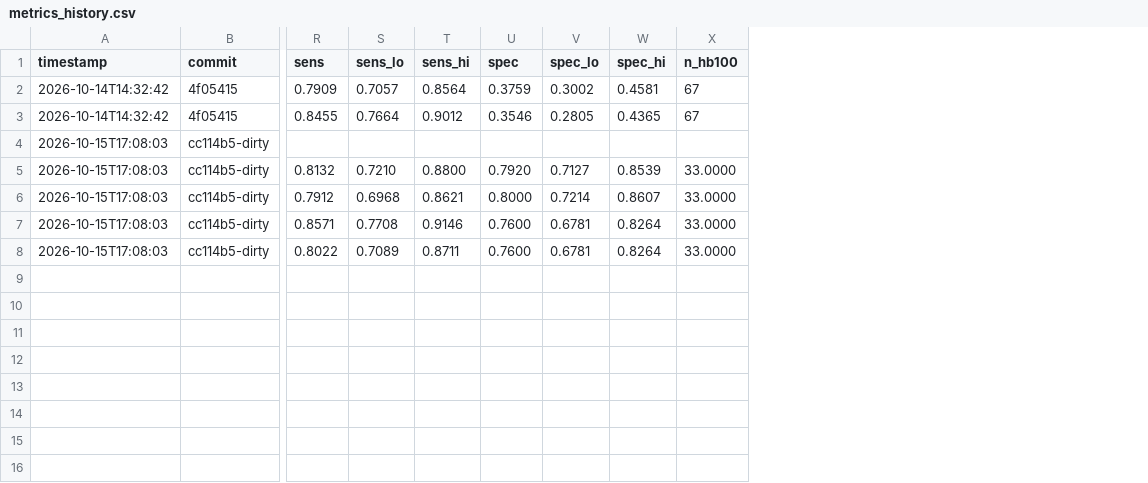
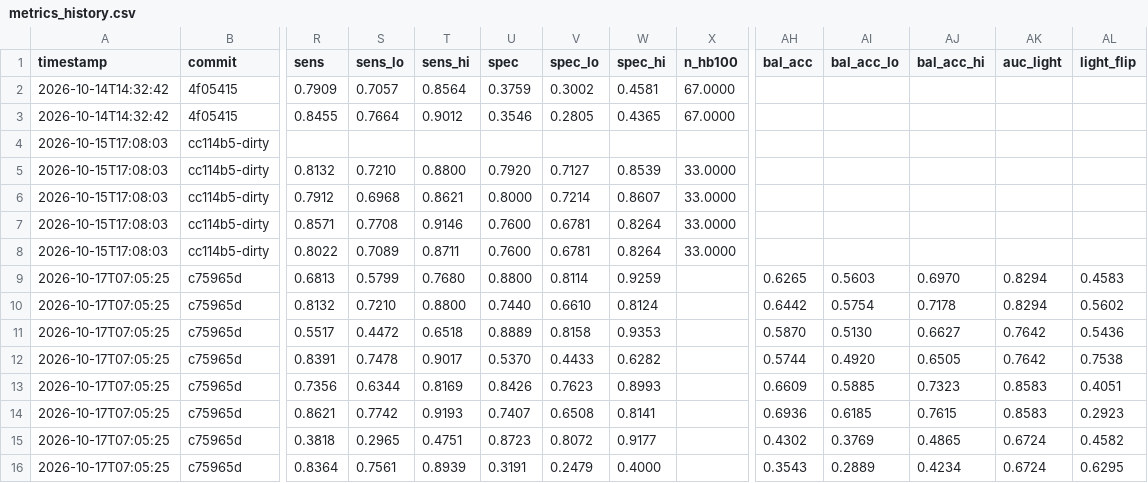
Before and after one commit to zhansaya-afk/jjghg, a CSV file: results/metrics_history.csv, drawn as a sheet; only a part is shown, gaps mark what is left out; rows hold the shown columns only; the diff names each change by its address in the sheet, - before the commit and + after, or states it on an @@ line.

```diff
--- a/results/metrics_history.csv
+++ b/results/metrics_history.csv
+column AH (bal_acc), empty
+column AI (bal_acc_lo), empty
+column AJ (bal_acc_hi), empty
+column AK (auc_light), empty
+column AL (light_flip), empty
-X2:X3 (n_hb100): 67
+X2:X3 (n_hb100): 67.0000
+row 9: 2026-10-17T07:05:25 | c75965d | 0.6813 | 0.5799 | 0.7680 | 0.8800 | 0.8114 | 0.9259 |  | 0.6265 | 0.5603 | 0.6970 | 0.8294 | 0.4583
+row 10: 2026-10-17T07:05:25 | c75965d | 0.8132 | 0.7210 | 0.8800 | 0.7440 | 0.6610 | 0.8124 |  | 0.6442 | 0.5754 | 0.7178 | 0.8294 | 0.5602
+row 11: 2026-10-17T07:05:25 | c75965d | 0.5517 | 0.4472 | 0.6518 | 0.8889 | 0.8158 | 0.9353 |  | 0.5870 | 0.5130 | 0.6627 | 0.7642 | 0.5436
+row 12: 2026-10-17T07:05:25 | c75965d | 0.8391 | 0.7478 | 0.9017 | 0.5370 | 0.4433 | 0.6282 |  | 0.5744 | 0.4920 | 0.6505 | 0.7642 | 0.7538
+row 13: 2026-10-17T07:05:25 | c75965d | 0.7356 | 0.6344 | 0.8169 | 0.8426 | 0.7623 | 0.8993 |  | 0.6609 | 0.5885 | 0.7323 | 0.8583 | 0.4051
+row 14: 2026-10-17T07:05:25 | c75965d | 0.8621 | 0.7742 | 0.9193 | 0.7407 | 0.6508 | 0.8141 |  | 0.6936 | 0.6185 | 0.7615 | 0.8583 | 0.2923
+row 15: 2026-10-17T07:05:25 | c75965d | 0.3818 | 0.2965 | 0.4751 | 0.8723 | 0.8072 | 0.9177 |  | 0.4302 | 0.3769 | 0.4865 | 0.6724 | 0.4582
+row 16: 2026-10-17T07:05:25 | c75965d | 0.8364 | 0.7561 | 0.8939 | 0.3191 | 0.2479 | 0.4000 |  | 0.3543 | 0.2889 | 0.4234 | 0.6724 | 0.6295
```
Also changed, not shown: 1 other file.
